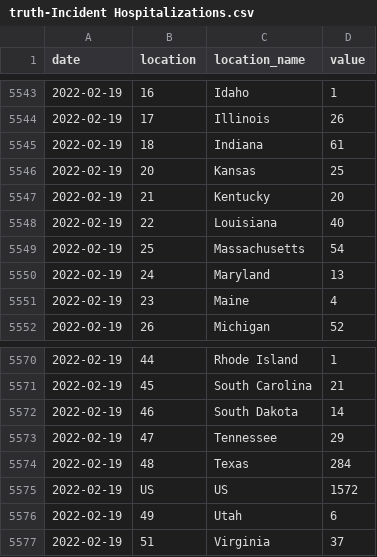
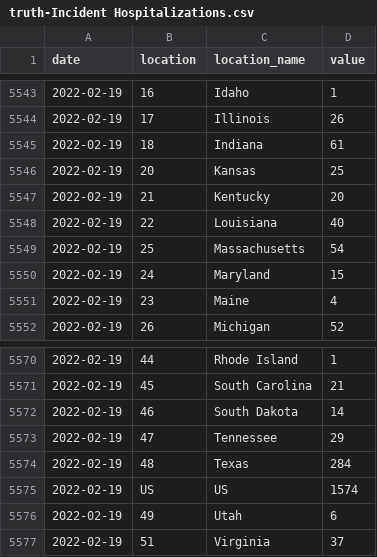
Before and after one commit to vidhi-mody/Flusight-forecast-data, a CSV file: data-truth/truth-Incident Hospitalizations.csv, drawn as a sheet; only a part is shown, gaps mark what is left out.

```diff
--- a/data-truth/truth-Incident Hospitalizations.csv
+++ b/data-truth/truth-Incident Hospitalizations.csv
@@ -5549,3 +5549,3 @@ date,location,location_name,value
 2022-02-19,25,Massachusetts,54
-2022-02-19,24,Maryland,13
+2022-02-19,24,Maryland,15
 2022-02-19,23,Maine,4
@@ -5574,3 +5574,3 @@ date,location,location_name,value
 2022-02-19,48,Texas,284
-2022-02-19,US,US,1572
+2022-02-19,US,US,1574
 2022-02-19,49,Utah,6
```
